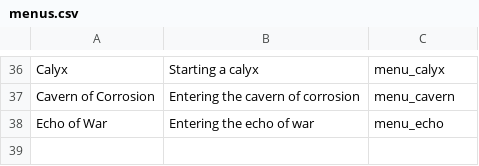
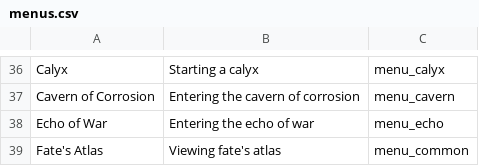
Before and after one commit to X3ne/hsrpc, a CSV file: embeds/menus.csv, drawn as a sheet; only a part is shown, gaps mark what is left out; the diff names each change by its address in the sheet, - before the commit and + after, or states it on an @@ line.

Commit message:
feat: add fate's atlas menu

```diff
--- a/embeds/menus.csv
+++ b/embeds/menus.csv
+row 39: Fate's Atlas | Viewing fate's atlas | menu_common
```
Also changed, not shown: 1 other file.
